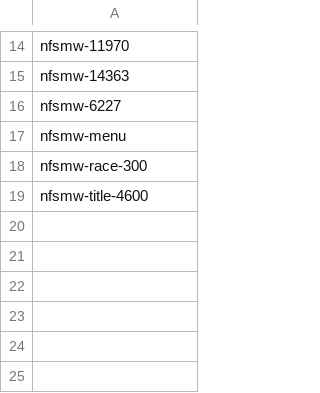
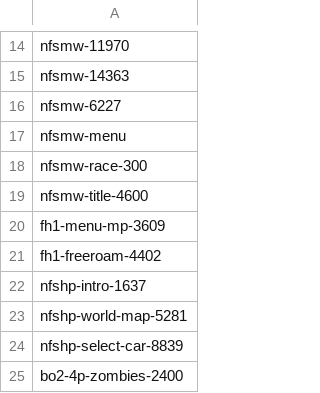
Before and after one commit to ryancircelli/bo2-360-nx, a TSV file: sdk/tools/gputest/replay-gate/traces.tsv, drawn as a sheet; only a part is shown, gaps mark what is left out; the diff names each change by its address in the sheet, - before the commit and + after, or states it on an @@ line.

Commit message:
replay-gate: new FH1/Hot Pursuit/BO2 4p traces, glitch-trace auto-add, laptop sync

```diff
--- a/sdk/tools/gputest/replay-gate/traces.tsv
+++ b/sdk/tools/gputest/replay-gate/traces.tsv
+row 20: fh1-menu-mp-3609
+row 21: fh1-freeroam-4402
+row 22: nfshp-intro-1637
+row 23: nfshp-world-map-5281
+row 24: nfshp-select-car-8839
+row 25: bo2-4p-zombies-2400
```
Also changed, not shown: 4 other files.
